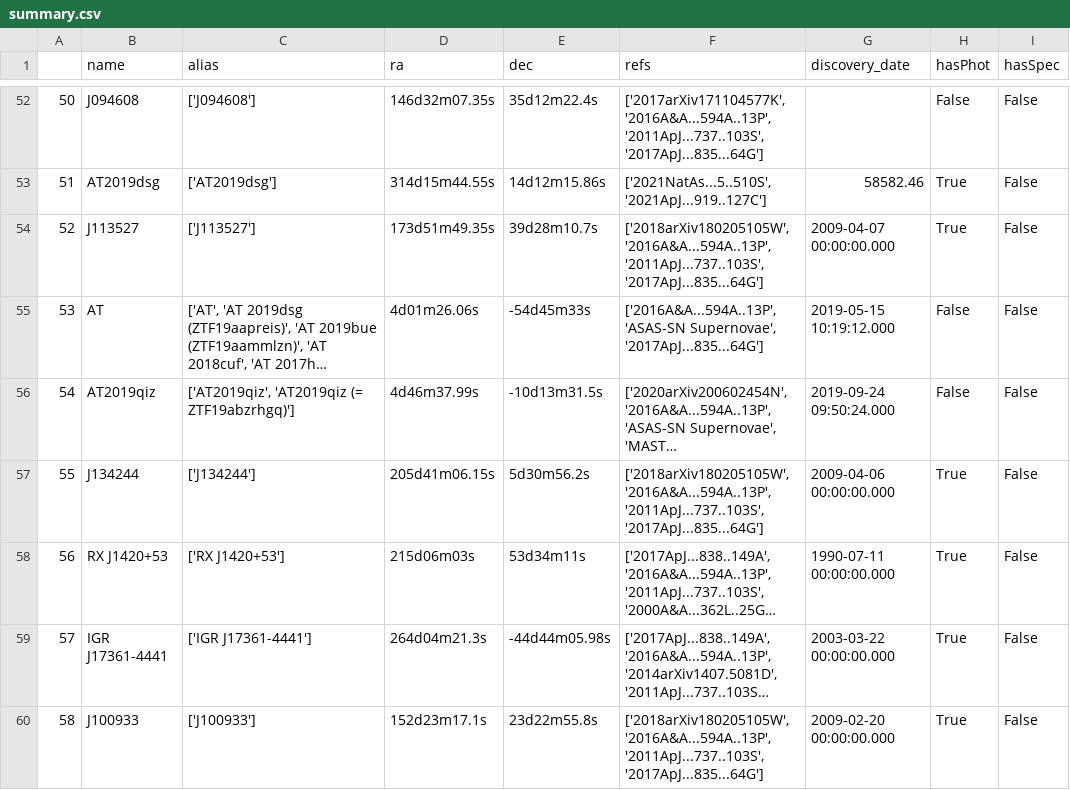
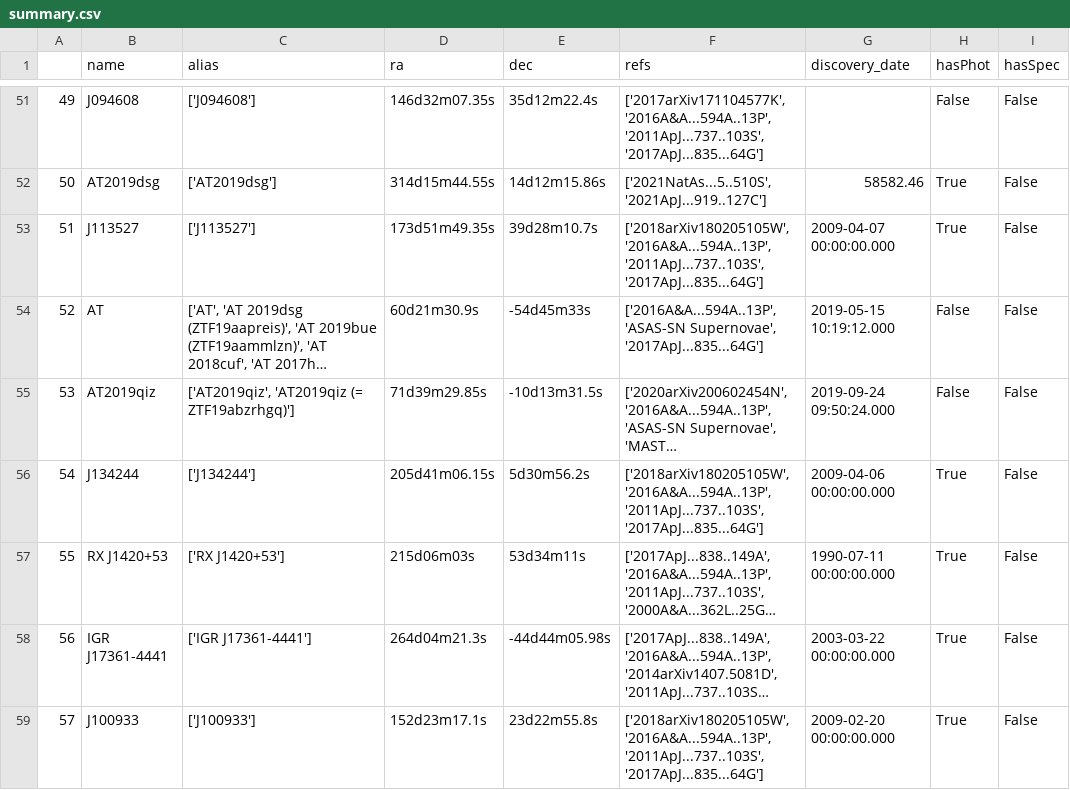
Before and after one commit to astro-otter/otterdb, a CSV file: .otter/summary.csv, drawn as a sheet; only a part is shown, gaps mark what is left out; long unchanged cells end in …; addresses are those after the commit; the diff covers the shown part only; the diff names each change by its address in the sheet, - before the commit and + after, or states it on an @@ line.

Commit message:
update the dataset

```diff
--- a/.otter/summary.csv
+++ b/.otter/summary.csv
@@ column A renumbered from row 7 down @@
-D54 (ra): 4d01m26.06s
+D54 (ra): 60d21m30.9s
-D55 (ra): 4d46m37.99s
+D55 (ra): 71d39m29.85s
```
Also changed, not shown: 1 removed row and 15 edited cells elsewhere in this file, 38 other files.
